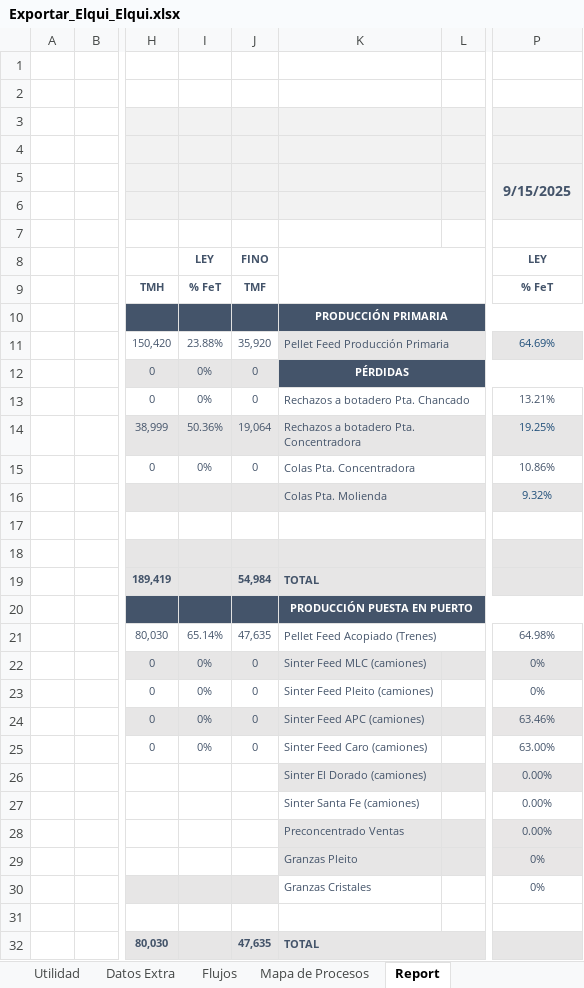
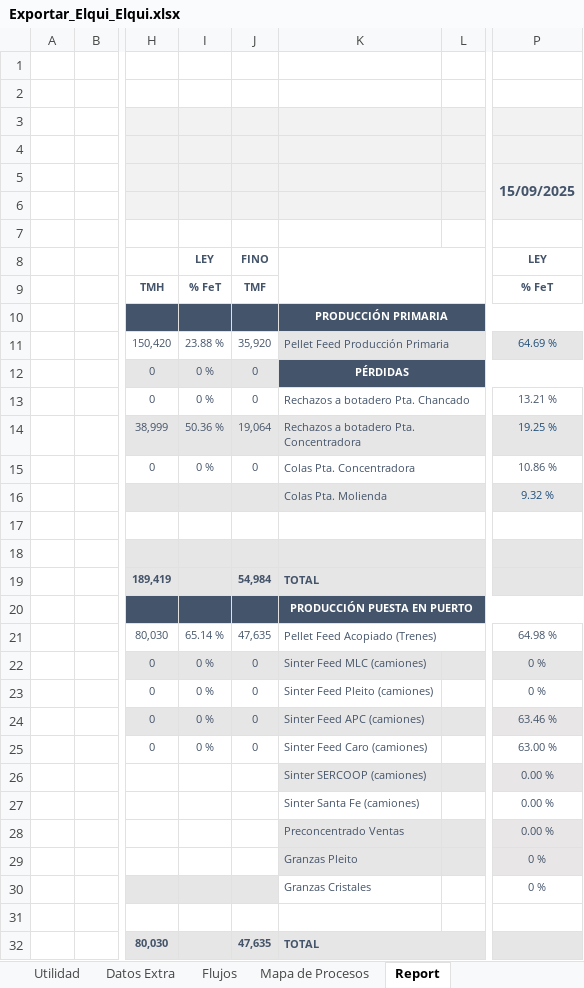
Before and after one commit to fracastr/minera, an Excel workbook: public/Export/Exportar_Elqui_Elqui.xlsx, sheet Report, drawn as a sheet; only a part is shown, gaps mark what is left out; values as stored, in another font and other column widths than the file's, no borders; charts and pictures not drawn; the diff names each change by its address in the sheet, - before the commit and + after, or states it on an @@ line.

```diff
--- a/public/Export/Exportar_Elqui_Elqui.xlsx (sheet Report)
+++ b/public/Export/Exportar_Elqui_Elqui.xlsx (sheet Report)
-P5: 9/15/2025
+P5: 15/09/2025
-I11: 23.88%
+I11: 23.88 %
-P11: 64.69%
+P11: 64.69 %
-I12:I13: 0%
+I12:I13: 0 %
-P13: 13.21%
+P13: 13.21 %
-I14: 50.36%
+I14: 50.36 %
-P14: 19.25%
+P14: 19.25 %
-I15: 0%
+I15: 0 %
-P15: 10.86%
+P15: 10.86 %
-P16: 9.32%
+P16: 9.32 %
-I21: 65.14%
+I21: 65.14 %
-P21: 64.98%
+P21: 64.98 %
-I22:I25: 0%
+I22:I25: 0 %
-P22:P23: 0%
+P22:P23: 0 %
-P24: 63.46%
+P24: 63.46 %
-P25: 63.00%
+P25: 63.00 %
-K26: Sinter El Dorado (camiones)
+K26: Sinter SERCOOP (camiones)
-P26:P28: 0.00%
+P26:P28: 0.00 %
-P29:P30: 0%
+P29:P30: 0 %
```
Also changed, not shown: sheet Flujos, sheet Utilidad, sheet Datos Extra, sheet Mapa de Procesos, formulas that keep their value, charts or pictures, 2 other files.
